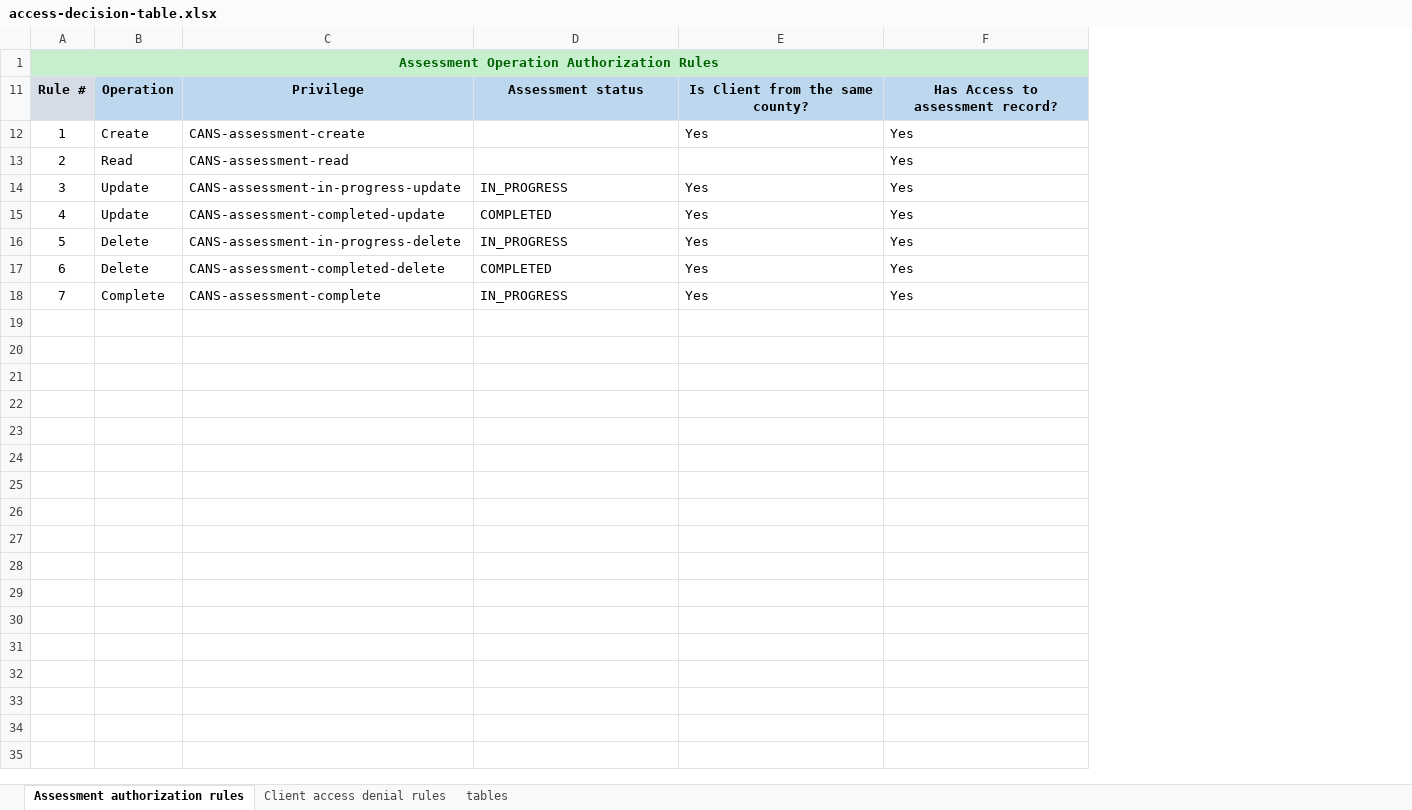
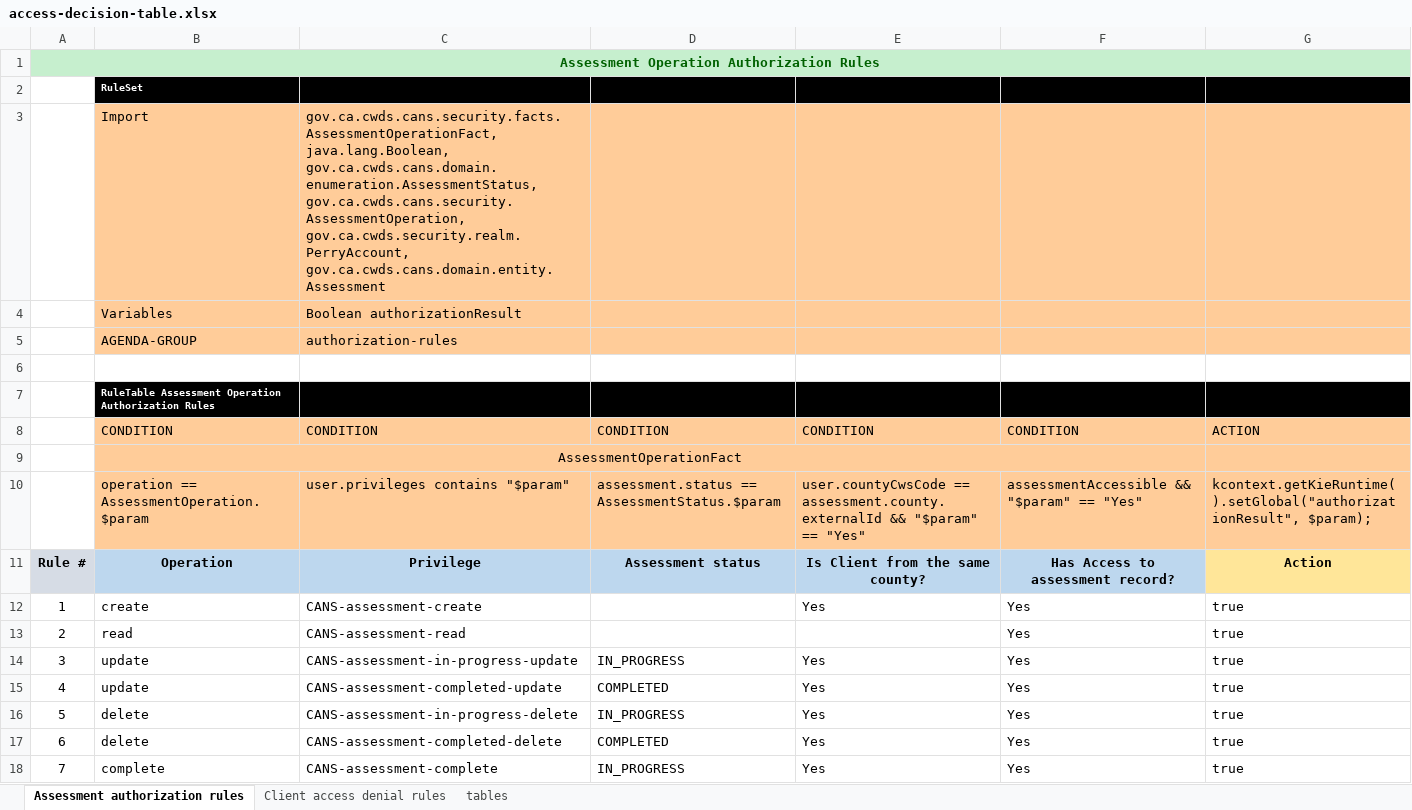
Before and after one commit to v-raya/CANS_API, an Excel workbook: src/main/resources/authorization-rules/access-decision-table.xlsx, sheet Assessment authorization rules, drawn as a sheet; values as stored, in another font and other column widths than the file's, no borders; removed rows and columns are numbered as before the commit, all else as after; the diff names each change by its address in the sheet, - before the commit and + after, or states it on an @@ line.

```diff
--- a/src/main/resources/authorization-rules/access-decision-table.xlsx (sheet Assessment authorization rules)
+++ b/src/main/resources/authorization-rules/access-decision-table.xlsx (sheet Assessment authorization rules)
-column B, rows 11-18: Operation | Create | Read | Update | Update | Delete | Delete | Complete
+column B, rows 11-18: Operation | create | read | update | update | delete | delete | complete
@@ column G unhidden, rows 11-18: Action | true | true | true | true | true | true | true @@
@@ row 2 unhidden:  | RuleSet @@
+row 3:  | Import | gov.ca.cwds.cans.security.facts.AssessmentOperationFact, java.lang.Boolean, gov.ca.cwds.cans.domain.enumeration.AssessmentStatus, gov.ca.cwds.cans.security.AssessmentOperation, gov.ca.cwds.security.realm.PerryAccount, gov.ca.cwds.cans.domain.entity.Assessment
@@ row 4 unhidden:  | Variables | Boolean authorizationResult @@
@@ row 5 unhidden:  | AGENDA-GROUP | authorization-rules @@
+row 6: (empty)
@@ row 7 unhidden:  | RuleTable Assessment Operation Authorization Rules @@
+row 8:  | CONDITION | CONDITION | CONDITION | CONDITION | CONDITION | ACTION
@@ row 9 unhidden:  | AssessmentOperationFact @@
+row 10:  | operation == AssessmentOperation.$param | user.privileges contains "$param" | assessment.status == AssessmentStatus.$param | user.countyCwsCode == assessment.county.externalId && "$param" == "Yes" | assessmentAccessible && "$param" == "Yes" | kcontext.getKieRuntime().setGlobal("authorizationResult", $param);
```
Also changed, not shown: sheet tables, hidden cells, 4 other files.
